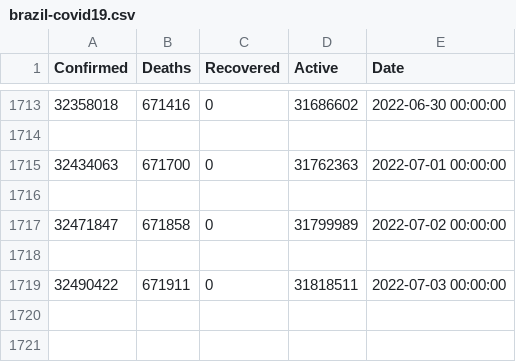
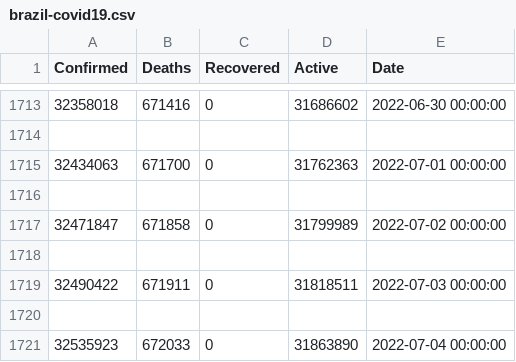
Before and after one commit to Felipe-Euzebio/covid_report, a CSV file: media/csv/brazil-covid19.csv, drawn as a sheet; only a part is shown, gaps mark what is left out.

```diff
--- a/media/csv/brazil-covid19.csv
+++ b/media/csv/brazil-covid19.csv
@@ -1719 +1719,3 @@ Confirmed,Deaths,Recovered,Active,Date
 32490422,671911,0,31818511,2022-07-03 00:00:00
+
+32535923,672033,0,31863890,2022-07-04 00:00:00
```
Also changed, not shown: 5 other files.
